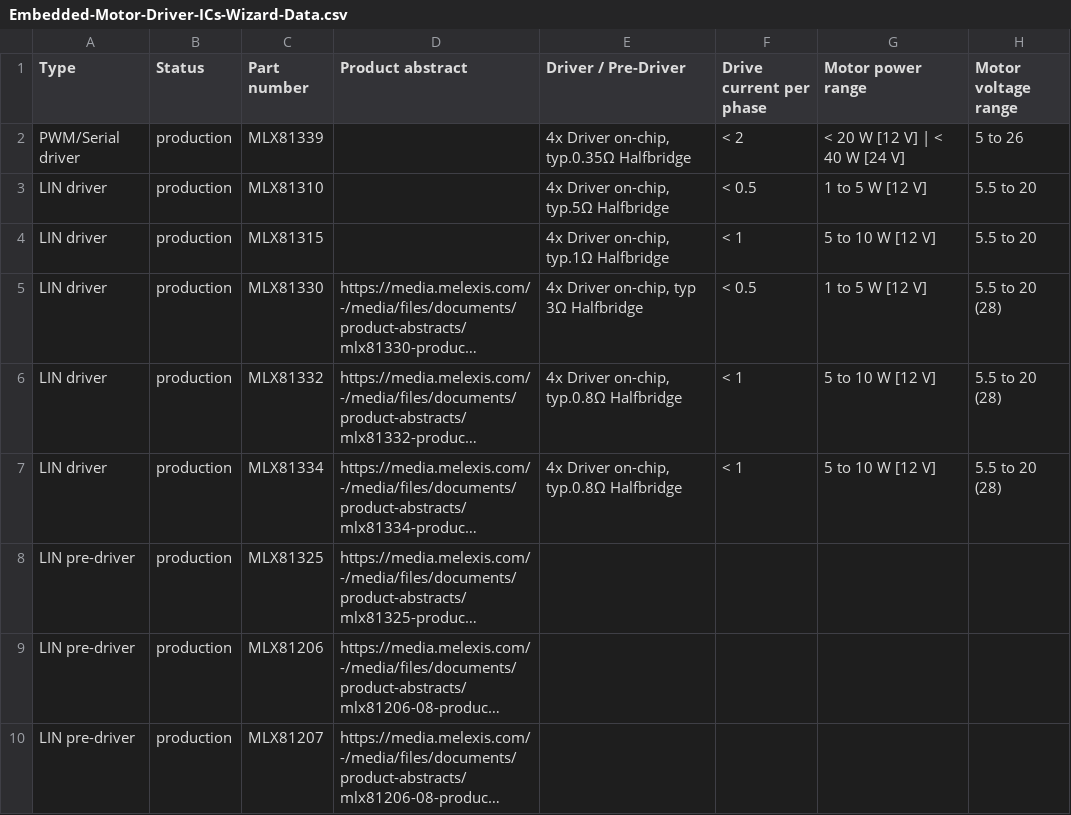
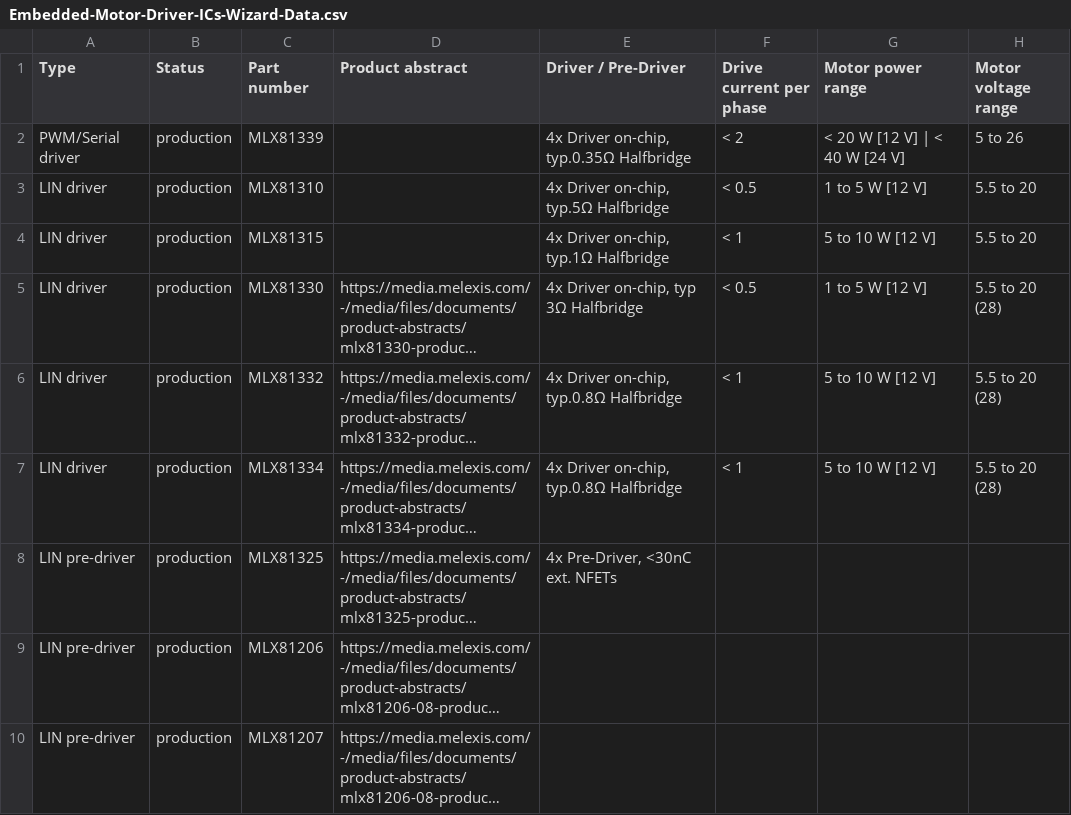
Before and after one commit to MelexisBC/Wizard--Embedded-Motor-Driver-ICs-Data, a CSV file: Embedded-Motor-Driver-ICs-Wizard-Data.csv, drawn as a sheet; only a part is shown; long unchanged cells end in …; the diff names each change by its address in the sheet, - before the commit and + after, or states it on an @@ line.

Commit message:
Wizard - Embedded motor driver ICs - Google sheet updated

```diff
--- a/Embedded-Motor-Driver-ICs-Wizard-Data.csv
+++ b/Embedded-Motor-Driver-ICs-Wizard-Data.csv
-E8 (Driver / Pre-Driver): (empty)
+E8 (Driver / Pre-Driver): 4x Pre-Driver, <30nC ext. NFETs
```
